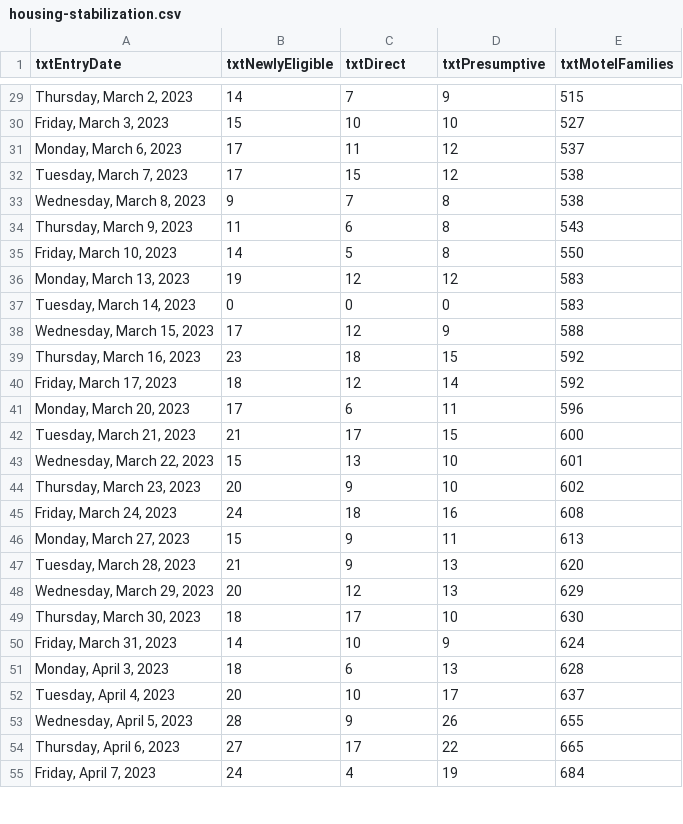
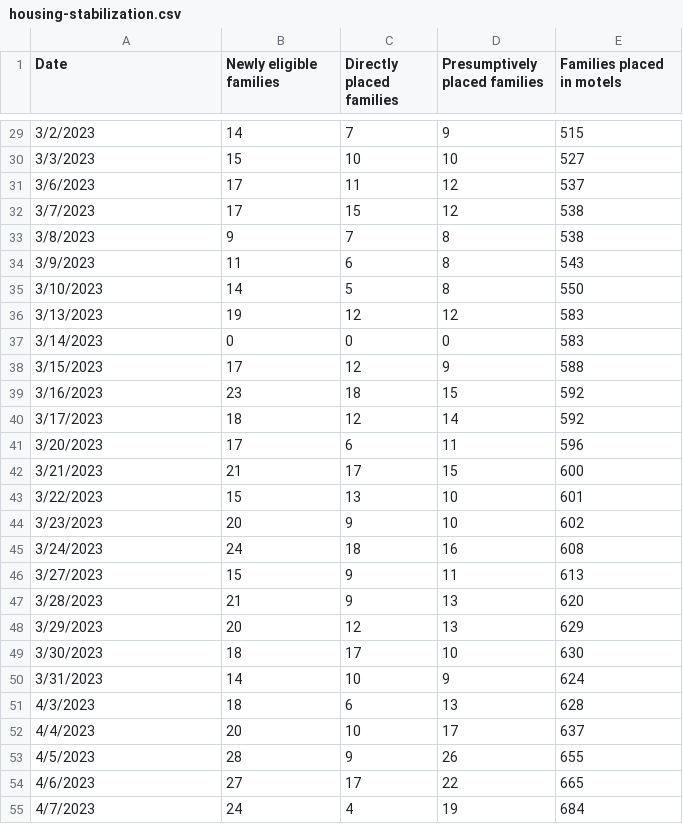
Before and after one commit to BostonGlobe/nr-scraper-housing-stabiliation-data, a CSV file: data/housing-stabilization.csv, drawn as a sheet; only a part is shown, gaps mark what is left out; the diff covers the shown part only.

Commit message:
Rename columns and format dates for Flourish ingestion (#1)
* rename columns and parse dates

* docs

```diff
--- a/data/housing-stabilization.csv
+++ b/data/housing-stabilization.csv
@@ -1 +1 @@
-txtEntryDate,txtNewlyEligible,txtDirect,txtPresumptive,txtMotelFamilies
+Date,Newly eligible families,Directly placed families,Presumptively placed families,Families placed in motels
@@ -29,27 +29,27 @@ txtEntryDate,txtNewlyEligible,txtDirect,txtPresumptive,txtMotelFamilies
-"Thursday, March 2, 2023",14,7,9,515
-"Friday, March 3, 2023",15,10,10,527
-"Monday, March 6, 2023",17,11,12,537
-"Tuesday, March 7, 2023",17,15,12,538
-"Wednesday, March 8, 2023",9,7,8,538
-"Thursday, March 9, 2023",11,6,8,543
-"Friday, March 10, 2023",14,5,8,550
-"Monday, March 13, 2023",19,12,12,583
-"Tuesday, March 14, 2023",0,0,0,583
-"Wednesday, March 15, 2023",17,12,9,588
-"Thursday, March 16, 2023",23,18,15,592
-"Friday, March 17, 2023",18,12,14,592
-"Monday, March 20, 2023",17,6,11,596
-"Tuesday, March 21, 2023",21,17,15,600
-"Wednesday, March 22, 2023",15,13,10,601
-"Thursday, March 23, 2023",20,9,10,602
-"Friday, March 24, 2023",24,18,16,608
-"Monday, March 27, 2023",15,9,11,613
-"Tuesday, March 28, 2023",21,9,13,620
-"Wednesday, March 29, 2023",20,12,13,629
-"Thursday, March 30, 2023",18,17,10,630
-"Friday, March 31, 2023",14,10,9,624
-"Monday, April 3, 2023",18,6,13,628
-"Tuesday, April 4, 2023",20,10,17,637
-"Wednesday, April 5, 2023",28,9,26,655
-"Thursday, April 6, 2023",27,17,22,665
-"Friday, April 7, 2023",24,4,19,684
+3/2/2023,14,7,9,515
+3/3/2023,15,10,10,527
+3/6/2023,17,11,12,537
+3/7/2023,17,15,12,538
+3/8/2023,9,7,8,538
+3/9/2023,11,6,8,543
+3/10/2023,14,5,8,550
+3/13/2023,19,12,12,583
+3/14/2023,0,0,0,583
+3/15/2023,17,12,9,588
+3/16/2023,23,18,15,592
+3/17/2023,18,12,14,592
+3/20/2023,17,6,11,596
+3/21/2023,21,17,15,600
+3/22/2023,15,13,10,601
+3/23/2023,20,9,10,602
+3/24/2023,24,18,16,608
+3/27/2023,15,9,11,613
+3/28/2023,21,9,13,620
+3/29/2023,20,12,13,629
+3/30/2023,18,17,10,630
+3/31/2023,14,10,9,624
+4/3/2023,18,6,13,628
+4/4/2023,20,10,17,637
+4/5/2023,28,9,26,655
+4/6/2023,27,17,22,665
+4/7/2023,24,4,19,684
```
Also changed, not shown: 107 edited cells elsewhere in this file, 1 other file.
